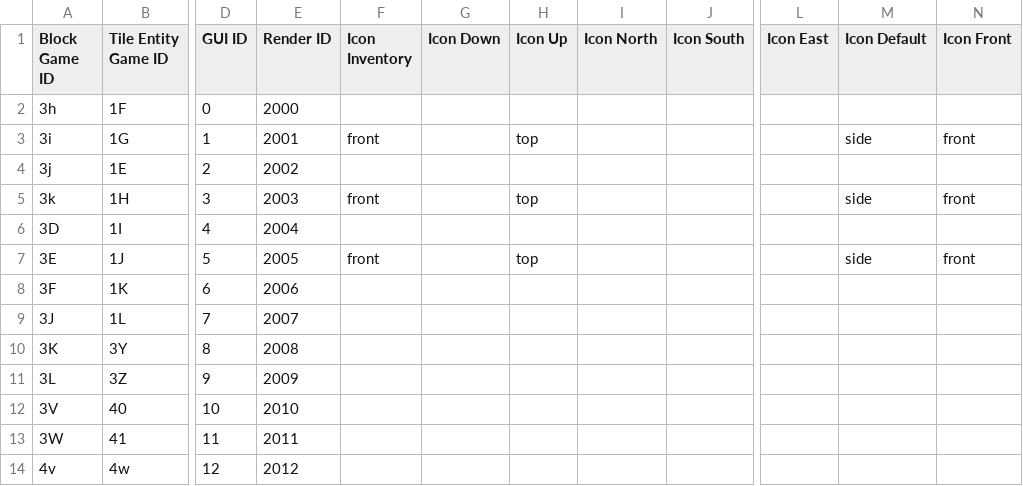
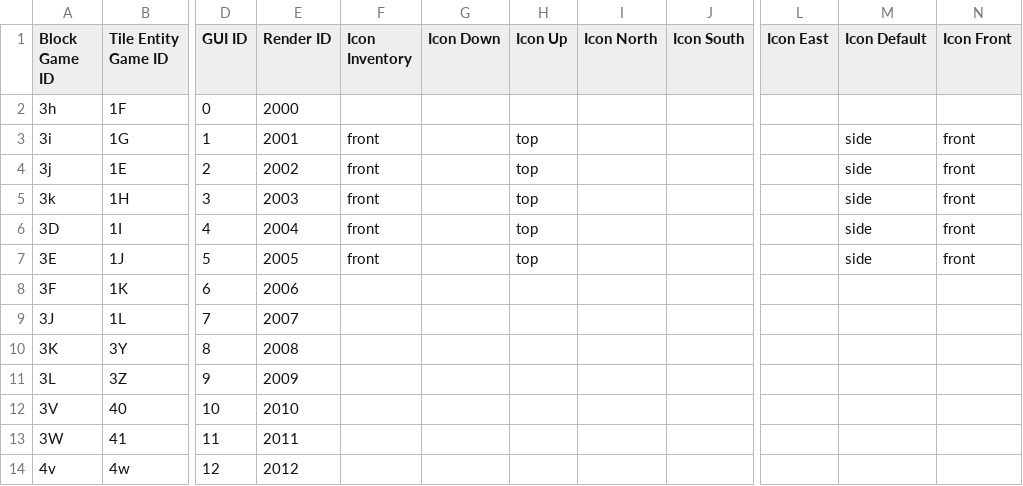
Before and after one commit to PolycraftWorld/polycraft-world, a TSV file: src/main/resources/config/inventory.tsv, drawn as a sheet; only a part is shown, gaps mark what is left out; the diff names each change by its address in the sheet, - before the commit and + after, or states it on an @@ line.

```diff
--- a/src/main/resources/config/inventory.tsv
+++ b/src/main/resources/config/inventory.tsv
-F4 (Icon Inventory): (empty)
+F4 (Icon Inventory): front
-H4 (Icon Up): (empty)
+H4 (Icon Up): top
-M4 (Icon Default): (empty)
+M4 (Icon Default): side
-N4 (Icon Front): (empty)
+N4 (Icon Front): front
-F6 (Icon Inventory): (empty)
+F6 (Icon Inventory): front
-H6 (Icon Up): (empty)
+H6 (Icon Up): top
-M6 (Icon Default): (empty)
+M6 (Icon Default): side
-N6 (Icon Front): (empty)
+N6 (Icon Front): front
```
Also changed, not shown: src/main/resources/config/customobject.tsv, src/main/resources/config/moldeditem.tsv, 35 other files.
